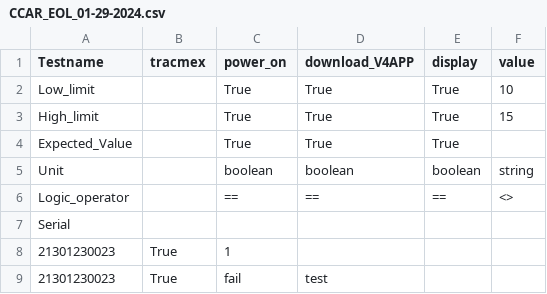
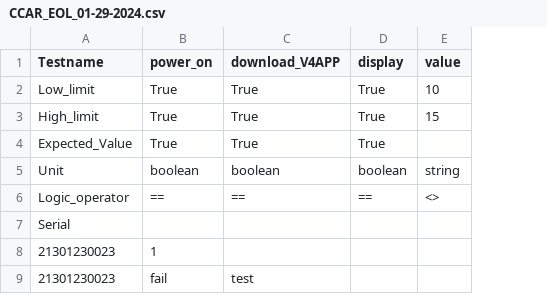
Before and after one commit to JavierABH/CCAR_EOL_PROJECT, a CSV file: report/logfiles/CCAR_EOL_01-29-2024.csv, drawn as a sheet; the diff names each change by its address in the sheet, - before the commit and + after, or states it on an @@ line.

Commit message:
modify the logfile module

```diff
--- a/report/logfiles/CCAR_EOL_01-29-2024.csv
+++ b/report/logfiles/CCAR_EOL_01-29-2024.csv
-column B (tracmex), rows 8-9: True | True
```
Also changed, not shown: 8 other files.
